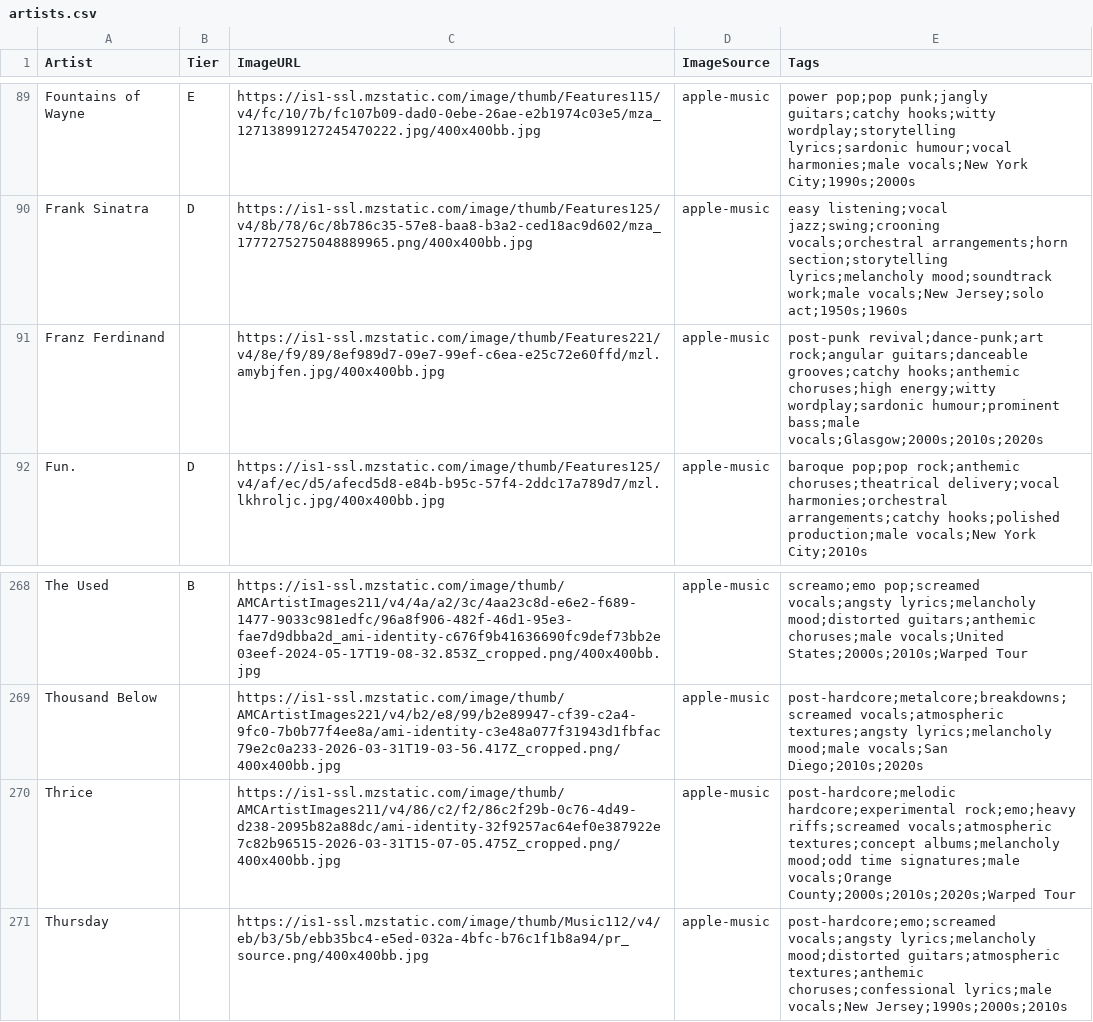
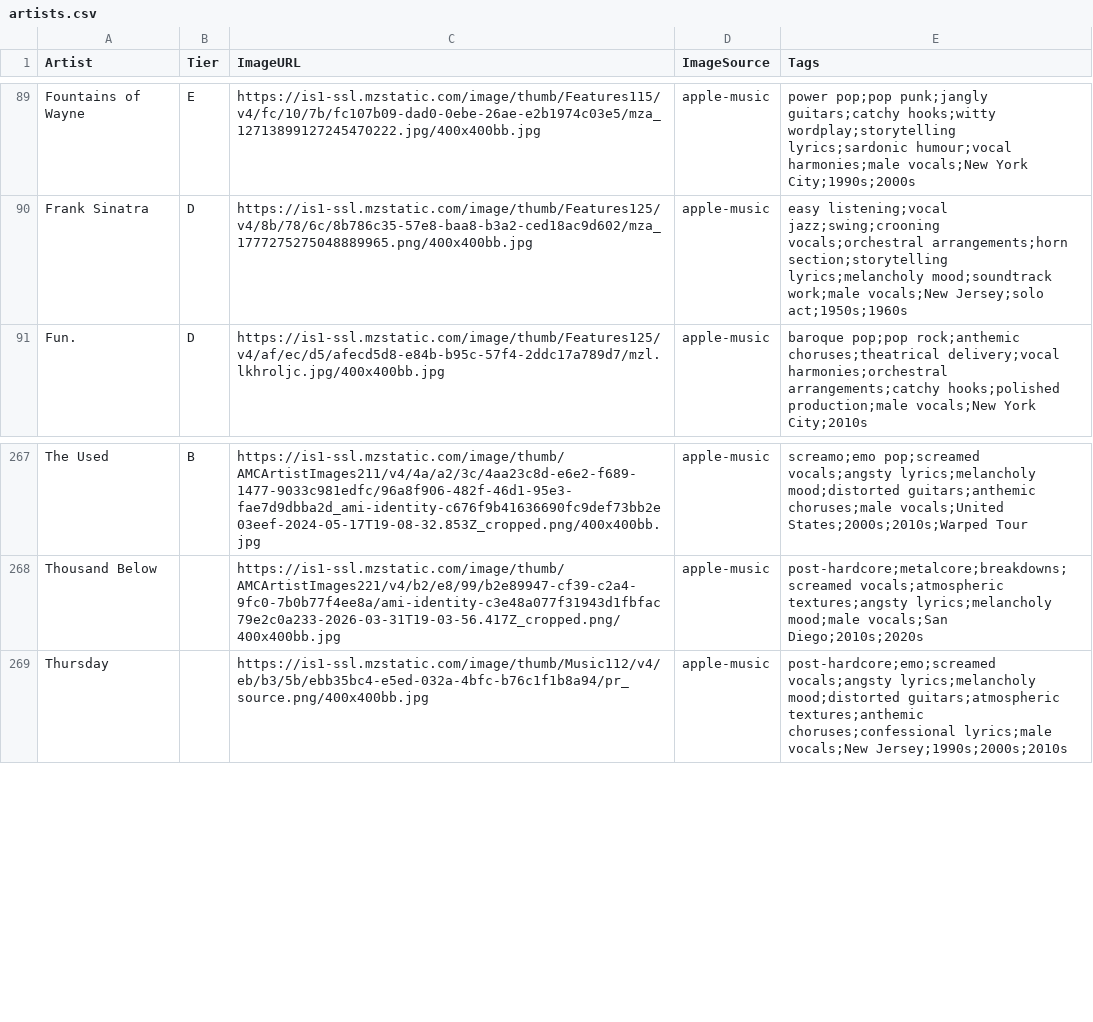
Before and after one commit to michaelficarra/music, a CSV file: data/artists.csv, drawn as a sheet; only a part is shown, gaps mark what is left out.

Commit message:
ratings

```diff
--- a/data/artists.csv
+++ b/data/artists.csv
@@ -90,3 +90,2 @@ Fountains of Wayne,E,https://is1-ssl.mzstatic.com/image/thumb/Features115/v4/fc/
 Frank Sinatra,D,https://is1-ssl.mzstatic.com/image/thumb/Features125/v4/8b/78/6c/8b786c35-57e8-baa8-b3a2-ced18ac9d602/mza_1777275275048889965.png/400x400bb.jpg,apple-music,easy listening;vocal jazz;swing;crooning vocals;orchestral arrangements;horn section;storytelling lyrics;melancholy mood;soundtrack work;male vocals;New Jersey;solo act;1950s;1960s
-Franz Ferdinand,,https://is1-ssl.mzstatic.com/image/thumb/Features221/v4/8e/f9/89/8ef989d7-09e7-99ef-c6ea-e25c72e60ffd/mzl.amybjfen.jpg/400x400bb.jpg,apple-music,post-punk revival;dance-punk;art rock;angular guitars;danceable grooves;catchy hooks;anthemic choruses;high energy;witty wordplay;sardonic humour;prominent bass;male vocals;Glasgow;2000s;2010s;2020s
 Fun.,D,https://is1-ssl.mzstatic.com/image/thumb/Features125/v4/af/ec/d5/afecd5d8-e84b-b95c-57f4-2ddc17a789d7/mzl.lkhroljc.jpg/400x400bb.jpg,apple-music,baroque pop;pop rock;anthemic choruses;theatrical delivery;vocal harmonies;orchestral arrangements;catchy hooks;polished production;male vocals;New York City;2010s
@@ -269,3 +268,2 @@ The Used,B,https://is1-ssl.mzstatic.com/image/thumb/AMCArtistImages211/v4/4a/a2/
 Thousand Below,,https://is1-ssl.mzstatic.com/image/thumb/AMCArtistImages221/v4/b2/e8/99/b2e89947-cf39-c2a4-9fc0-7b0b77f4ee8a/ami-identity-c3e48a077f31943d1fbfac79e2c0a233-2026-03-31T19-03-56.417Z_cropped.png/400x400bb.jpg,apple-music,post-hardcore;metalcore;breakdowns;screamed vocals;atmospheric textures;angsty lyrics;melancholy mood;male vocals;San Diego;2010s;2020s
-Thrice,,https://is1-ssl.mzstatic.com/image/thumb/AMCArtistImages211/v4/86/c2/f2/86c2f29b-0c76-4d49-d238-2095b82a88dc/ami-identity-32f9257ac64ef0e387922e7c82b96515-2026-03-31T15-07-05.475Z_cropped.png/400x400bb.jpg,apple-music,post-hardcore;melodic hardcore;experimental rock;emo;heavy riffs;screamed vocals;atmospheric textures;concept albums;melancholy mood;odd time signatures;male vocals;Orange County;2000s;2010s;2020s;Warped Tour
 Thursday,,https://is1-ssl.mzstatic.com/image/thumb/Music112/v4/eb/b3/5b/ebb35bc4-e5ed-032a-4bfc-b76c1f1b8a94/pr_source.png/400x400bb.jpg,apple-music,post-hardcore;emo;screamed vocals;angsty lyrics;melancholy mood;distorted guitars;atmospheric textures;anthemic choruses;confessional lyrics;male vocals;New Jersey;1990s;2000s;2010s
```
